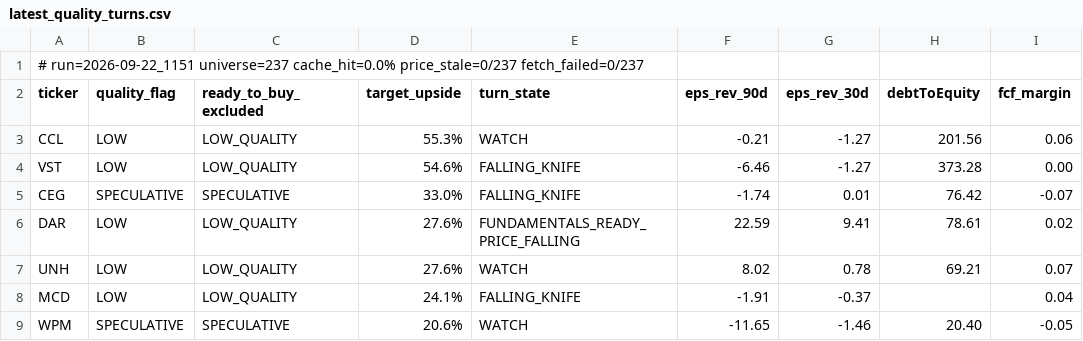
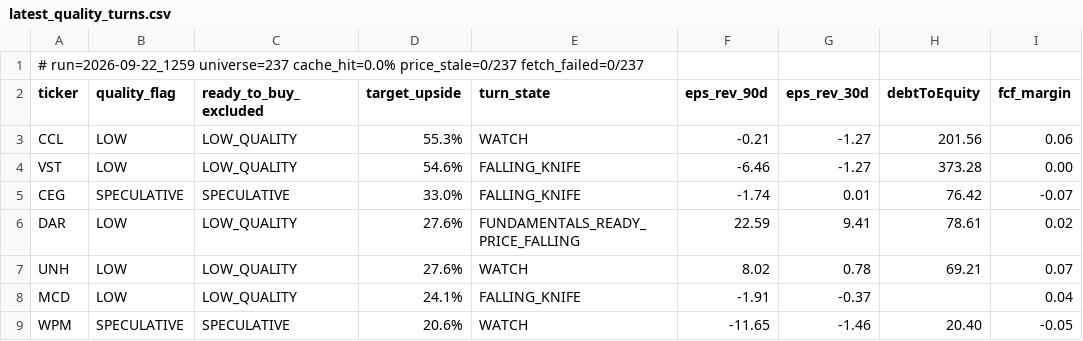
Before and after one commit to uvam3boy-stack/hunter-sk9m3xf7q2, a CSV file: latest_quality_turns.csv, drawn as a sheet; only a part is shown; the diff names each change by its address in the sheet, - before the commit and + after, or states it on an @@ line.

```diff
--- a/latest_quality_turns.csv
+++ b/latest_quality_turns.csv
-A1 (ticker): # run=2026-09-22_1151 universe=237 cache_hit=0.0%…
+A1 (ticker): # run=2026-09-22_1259 universe=237 cache_hit=0.0%…
```
Also changed, not shown: latest.csv, latest_excluded.csv, 3 other files.
